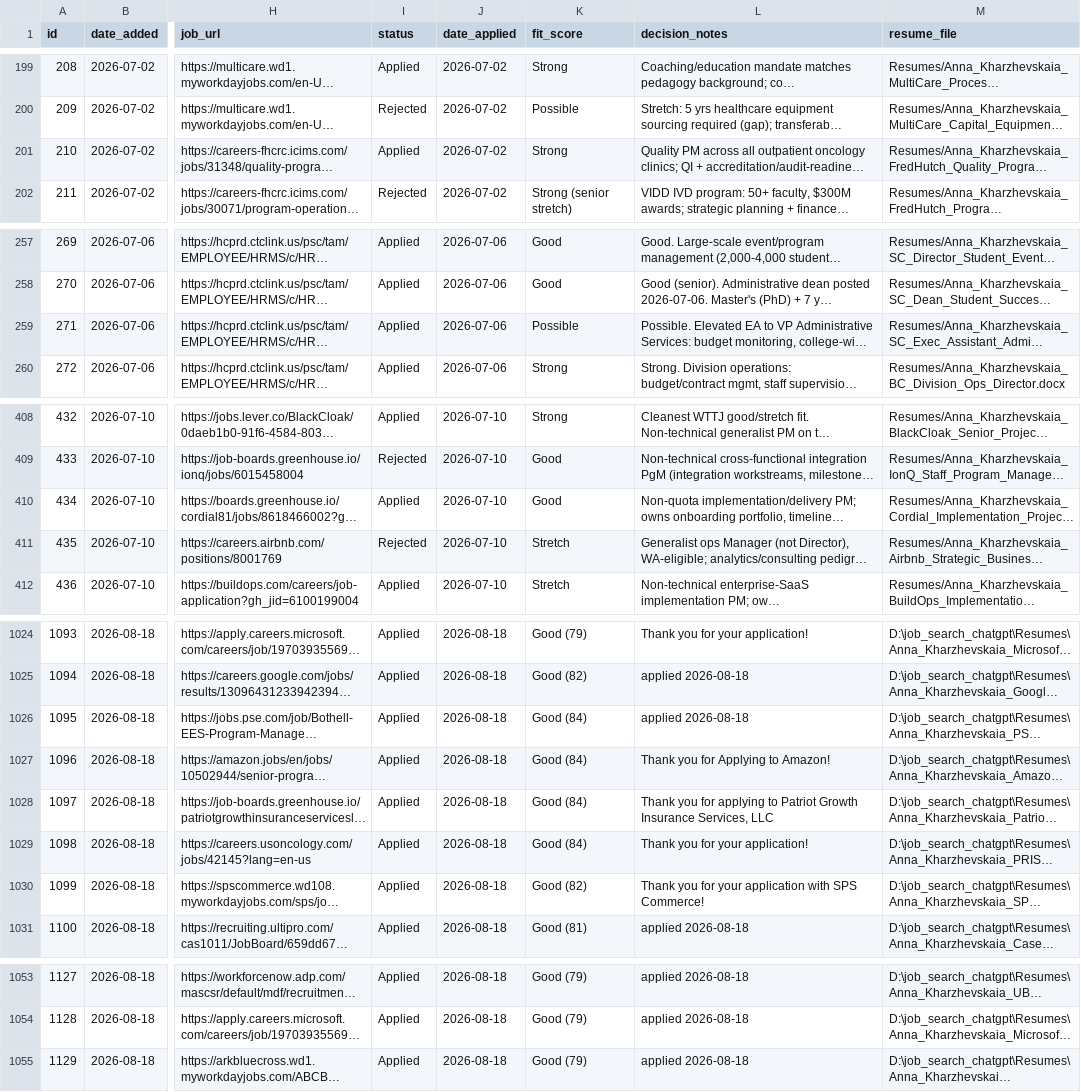
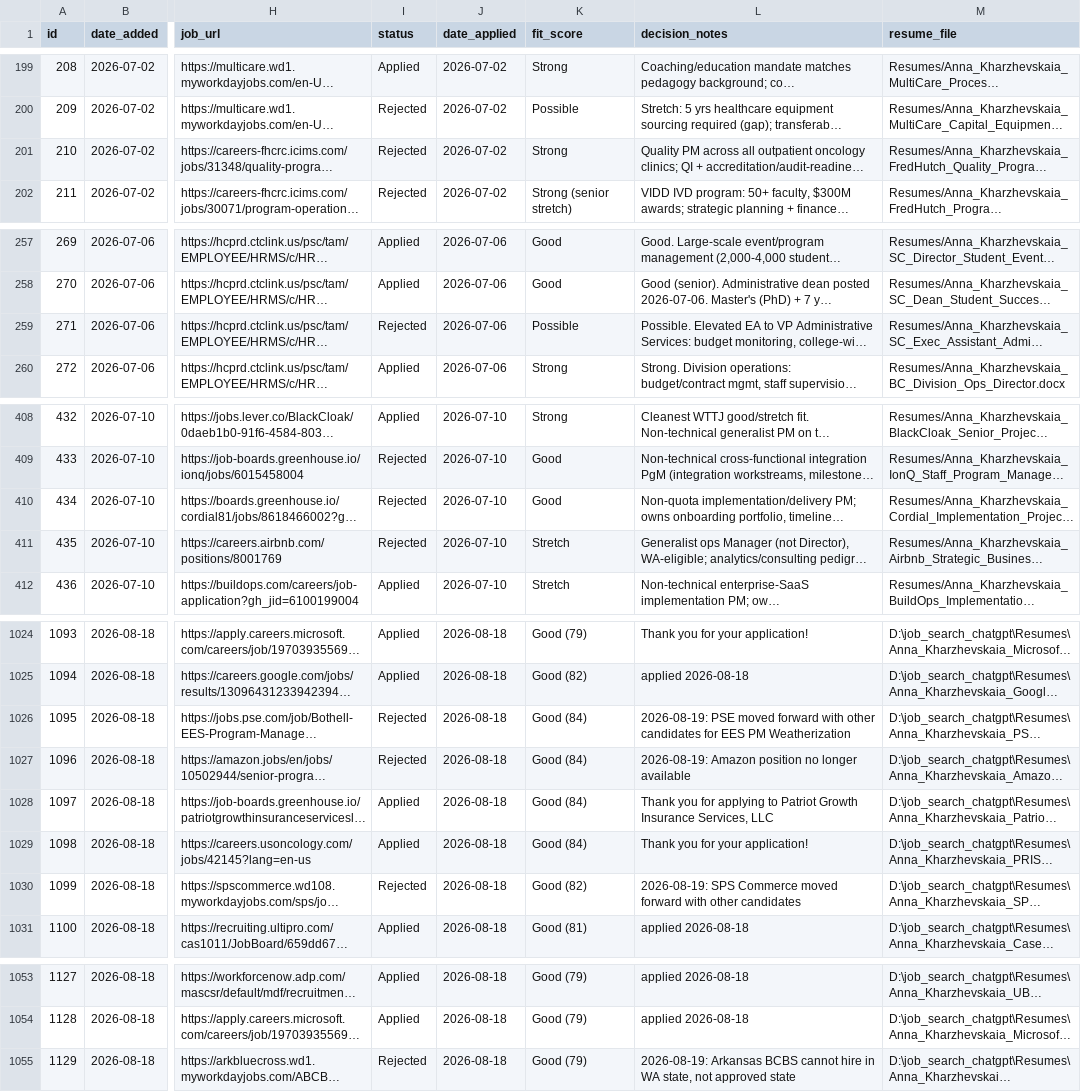
Before and after one commit to undrsky/t32tfoes3m, a CSV file: applications_tracker.csv, drawn as a sheet; only a part is shown, gaps mark what is left out; long unchanged cells end in …; the diff covers the shown part only; the diff names each change by its address in the sheet, - before the commit and + after, or states it on an @@ line.

Commit message:
Update application tracker from Job Intelligence

```diff
--- a/applications_tracker.csv
+++ b/applications_tracker.csv
-I201 (status): Applied
+I201 (status): Rejected
-I259 (status): Applied
+I259 (status): Rejected
-I410 (status): Applied
+I410 (status): Rejected
-I1026:I1027 (status): Applied
+I1026:I1027 (status): Rejected
-L1026 (decision_notes): applied 2026-08-18
+L1026 (decision_notes): 2026-08-19: PSE moved forward with other candidates for EES PM Weatherization
-L1027 (decision_notes): Thank you for Applying to Amazon!
+L1027 (decision_notes): 2026-08-19: Amazon position no longer available
-I1030 (status): Applied
+I1030 (status): Rejected
-L1030 (decision_notes): Thank you for your application with SPS Commerce!
+L1030 (decision_notes): 2026-08-19: SPS Commerce moved forward with other candidates
-I1055 (status): Applied
+I1055 (status): Rejected
-L1055 (decision_notes): applied 2026-08-18
+L1055 (decision_notes): 2026-08-19: Arkansas BCBS cannot hire in WA state, not approved state
```
Also changed, not shown: 6 edited cells elsewhere in this file.
